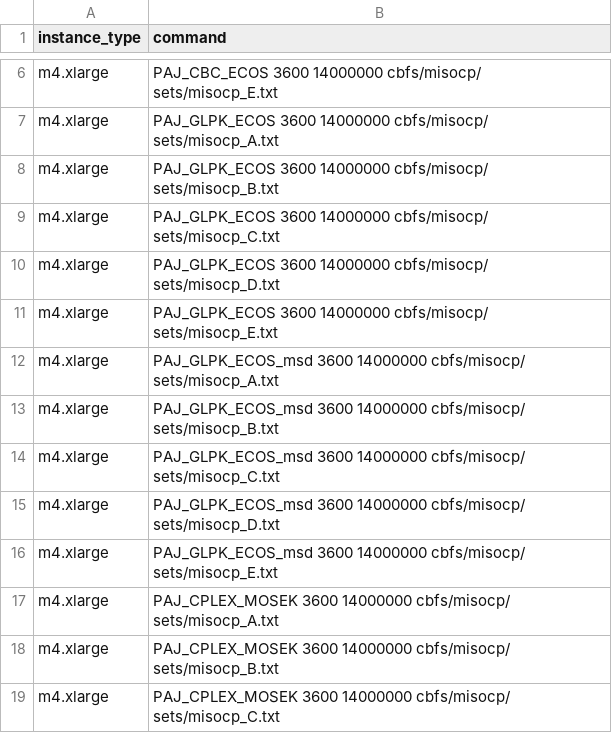
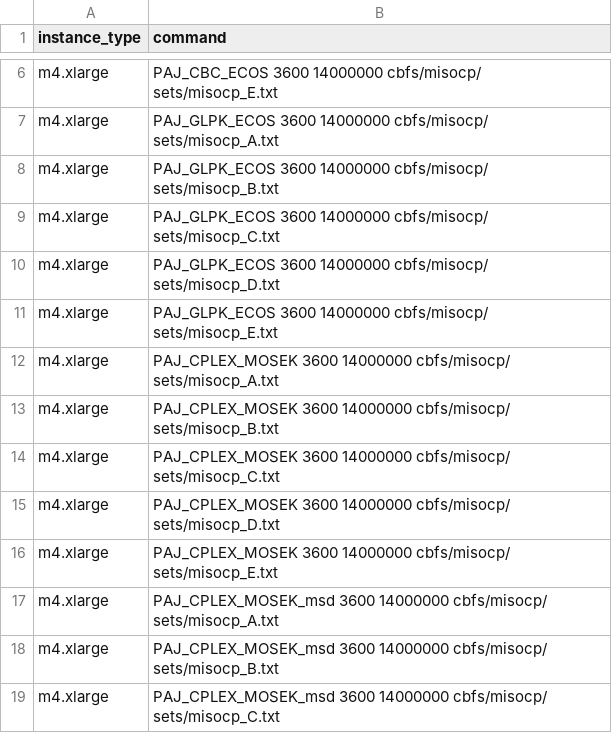
Before and after one commit to mlubin/PajaritoSupplement, a CSV file: awsscripts/awsjobs/PAJmisocp.csv, drawn as a sheet; only a part is shown, gaps mark what is left out; the shorter side is filled out with more unchanged rows; the diff names each change by its address in the sheet, - before the commit and + after, or states it on an @@ line.

```diff
--- a/awsscripts/awsjobs/PAJmisocp.csv
+++ b/awsscripts/awsjobs/PAJmisocp.csv
-row 12: m4.xlarge | PAJ_GLPK_ECOS_msd 3600 14000000 cbfs/misocp/ sets/misocp_A.txt
-row 13: m4.xlarge | PAJ_GLPK_ECOS_msd 3600 14000000 cbfs/misocp/ sets/misocp_B.txt
-row 14: m4.xlarge | PAJ_GLPK_ECOS_msd 3600 14000000 cbfs/misocp/ sets/misocp_C.txt
-row 15: m4.xlarge | PAJ_GLPK_ECOS_msd 3600 14000000 cbfs/misocp/ sets/misocp_D.txt
-row 16: m4.xlarge | PAJ_GLPK_ECOS_msd 3600 14000000 cbfs/misocp/ sets/misocp_E.txt
```
Also changed, not shown: analysis/misocp_statuscounts.csv, 6 other files.
